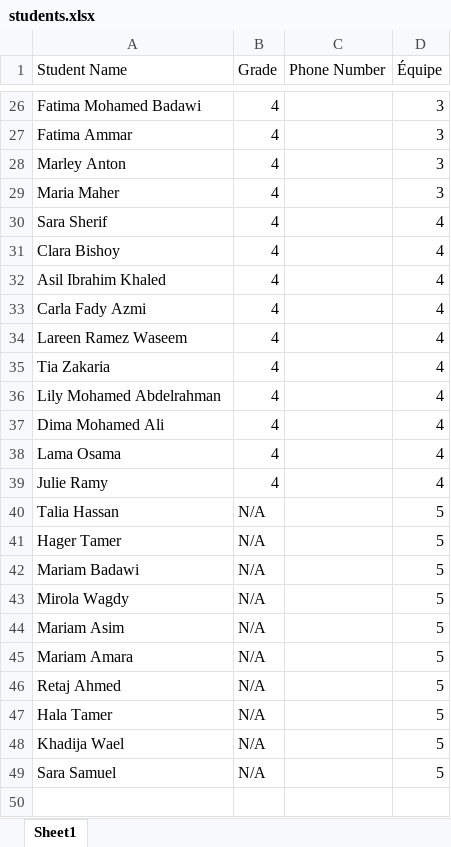
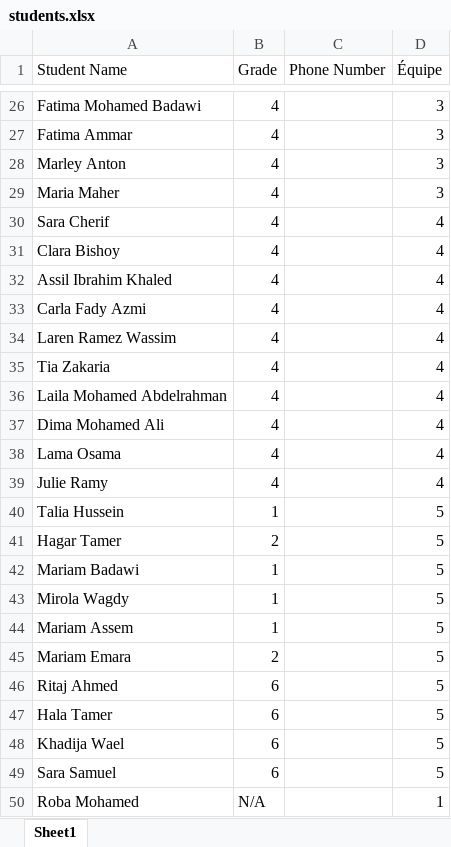
Before and after one commit to karimshacker/francogram-search, an Excel workbook: students.xlsx, sheet Sheet1, drawn as a sheet; only a part is shown, gaps mark what is left out; values as stored, in another font and other column widths than the file's, no borders; charts and pictures not drawn; removed rows and columns are numbered as before the commit, all else as after; the diff covers the shown part only; the diff names each change by its address in the sheet, - before the commit and + after, or states it on an @@ line.

```diff
--- a/students.xlsx (sheet Sheet1)
+++ b/students.xlsx (sheet Sheet1)
-A30 (Student Name): Sara Sherif
+A30 (Student Name): Sara Cherif
-A32 (Student Name): Asil Ibrahim Khaled
+A32 (Student Name): Assil Ibrahim Khaled
-A34 (Student Name): Lareen Ramez Waseem
+A34 (Student Name): Laren Ramez Wassim
-A36 (Student Name): Lily Mohamed Abdelrahman
+A36 (Student Name): Laila Mohamed Abdelrahman
-row 40: Talia Hassan | N/A |  | 5
+row 40: Talia Hussein | 1 |  | 5
-A41 (Student Name): Hager Tamer
+A41 (Student Name): Hagar Tamer
-B41 (Grade): N/A
+B41 (Grade): 2
-B42:B44 (Grade): N/A
+B42:B44 (Grade): 1
-A44 (Student Name): Mariam Asim
+A44 (Student Name): Mariam Assem
-A45 (Student Name): Mariam Amara
+A45 (Student Name): Mariam Emara
-B45 (Grade): N/A
+B45 (Grade): 2
-A46 (Student Name): Retaj Ahmed
+A46 (Student Name): Ritaj Ahmed
-B46:B49 (Grade): N/A
+B46:B49 (Grade): 6
+row 50: Roba Mohamed | N/A |  | 1
```
Also changed, not shown: 3 added rows, 3 removed rows and 18 edited cells elsewhere in this sheet.
